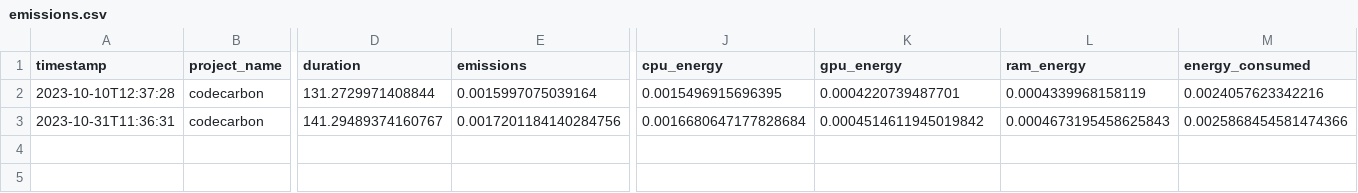
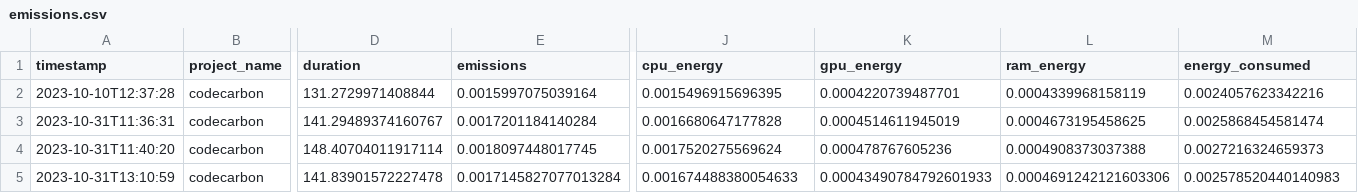
Before and after one commit to fxl271/turbo-broccoli, a CSV file: frontEnd/path/to/save/folder/emissions.csv, drawn as a sheet; only a part is shown, gaps mark what is left out; rows hold the shown columns only; the diff names each change by its address in the sheet, - before the commit and + after, or states it on an @@ line.

```diff
--- a/frontEnd/path/to/save/folder/emissions.csv
+++ b/frontEnd/path/to/save/folder/emissions.csv
-E3 (emissions): 0.0017201184140284756
+E3 (emissions): 0.0017201184140284
-J3 (cpu_energy): 0.0016680647177828684
+J3 (cpu_energy): 0.0016680647177828
-K3 (gpu_energy): 0.0004514611945019842
+K3 (gpu_energy): 0.0004514611945019
-L3 (ram_energy): 0.0004673195458625843
+L3 (ram_energy): 0.0004673195458625
-M3 (energy_consumed): 0.0025868454581474366
+M3 (energy_consumed): 0.0025868454581474
+row 4: 2023-10-31T11:40:20 | codecarbon | 148.40704011917114 | 0.0018097448017745 | 0.0017520275569624 | 0.000478767605236 | 0.0004908373037388 | 0.0027216324659373
+row 5: 2023-10-31T13:10:59 | codecarbon | 141.83901572227478 | 0.0017145827077013284 | 0.001674488380054633 | 0.00043490784792601933 | 0.0004691242121603306 | 0.002578520440140983
```
Also changed, not shown: frontEnd/emissions.csv, 7 other files.
